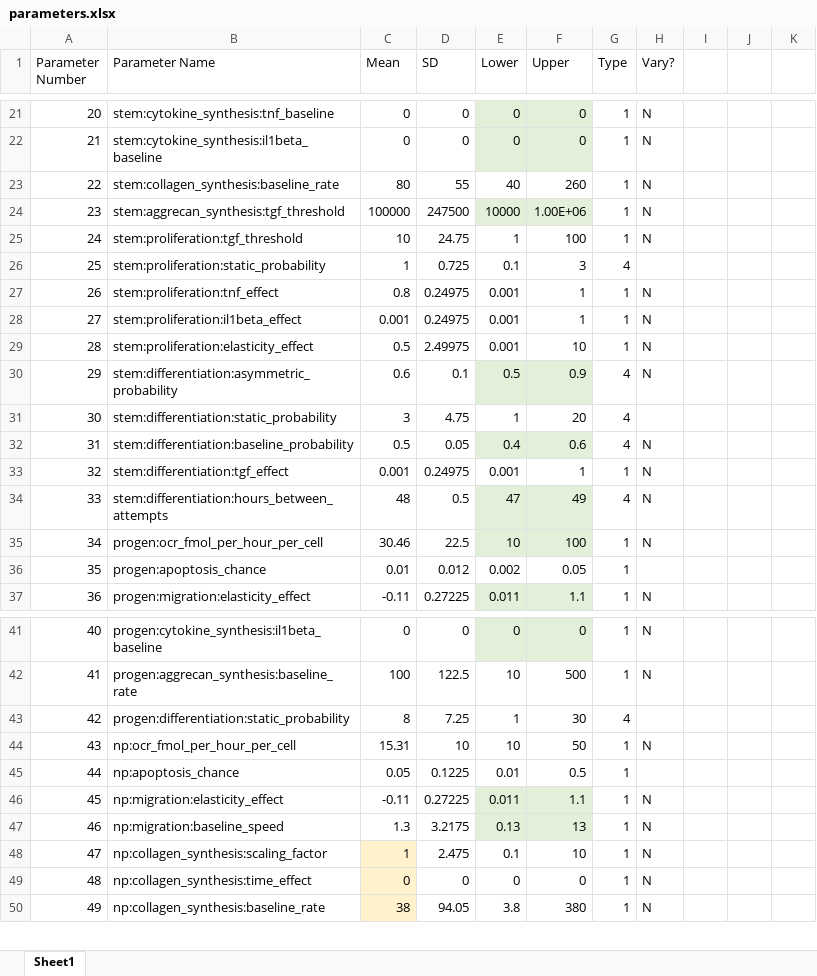
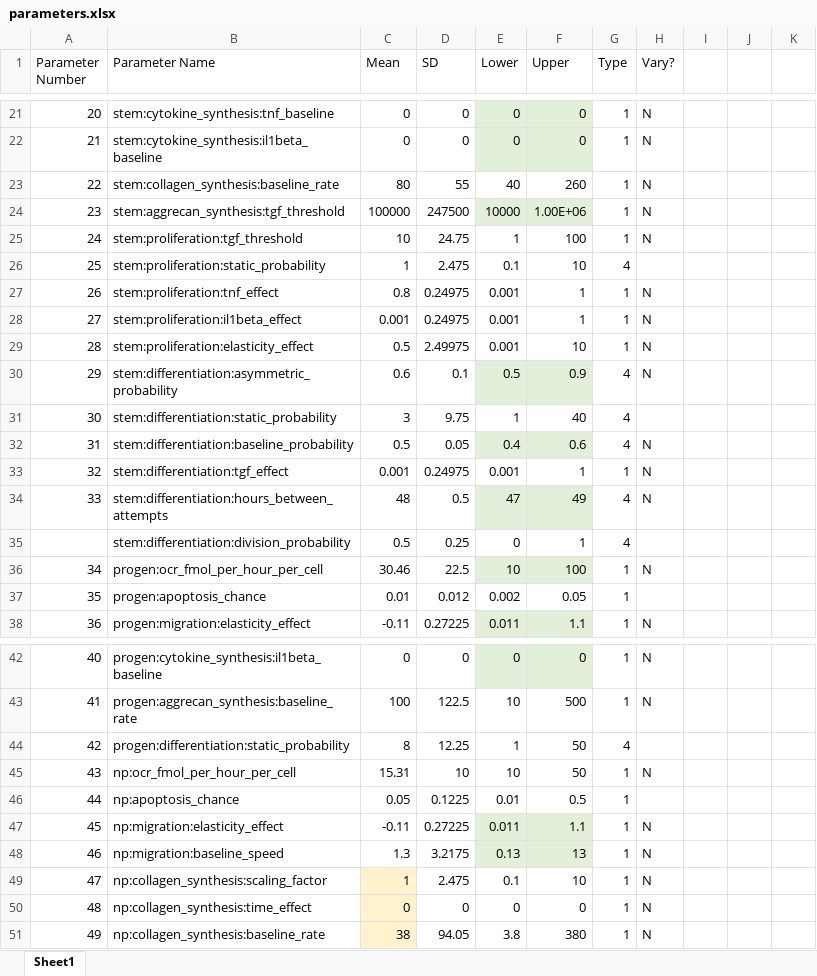
Before and after one commit to megmuni/ABM-NM-optimization, an Excel workbook: parameters.xlsx, sheet Sheet1, drawn as a sheet; only a part is shown, gaps mark what is left out; values as stored, in another font and other column widths than the file's, no borders; addresses are those after the commit; the diff names each change by its address in the sheet, - before the commit and + after, or states it on an @@ line.

Commit message:
Update for new differentiation fraction param

```diff
--- a/parameters.xlsx (sheet Sheet1)
+++ b/parameters.xlsx (sheet Sheet1)
-D26 (SD): 0.725
+D26 (SD): 2.475
-F26 (Upper): 3
+F26 (Upper): 10
-D31 (SD): 4.75
+D31 (SD): 9.75
-F31 (Upper): 20
+F31 (Upper): 40
+row 35:  | stem:differentiation:division_probability | 0.5 | 0.25 | 0 | 1 | 4
-D44 (SD): 7.25
+D44 (SD): 12.25
-F44 (Upper): 30
+F44 (Upper): 50
```
Also changed, not shown: formulas that keep their value, 1 other file.
